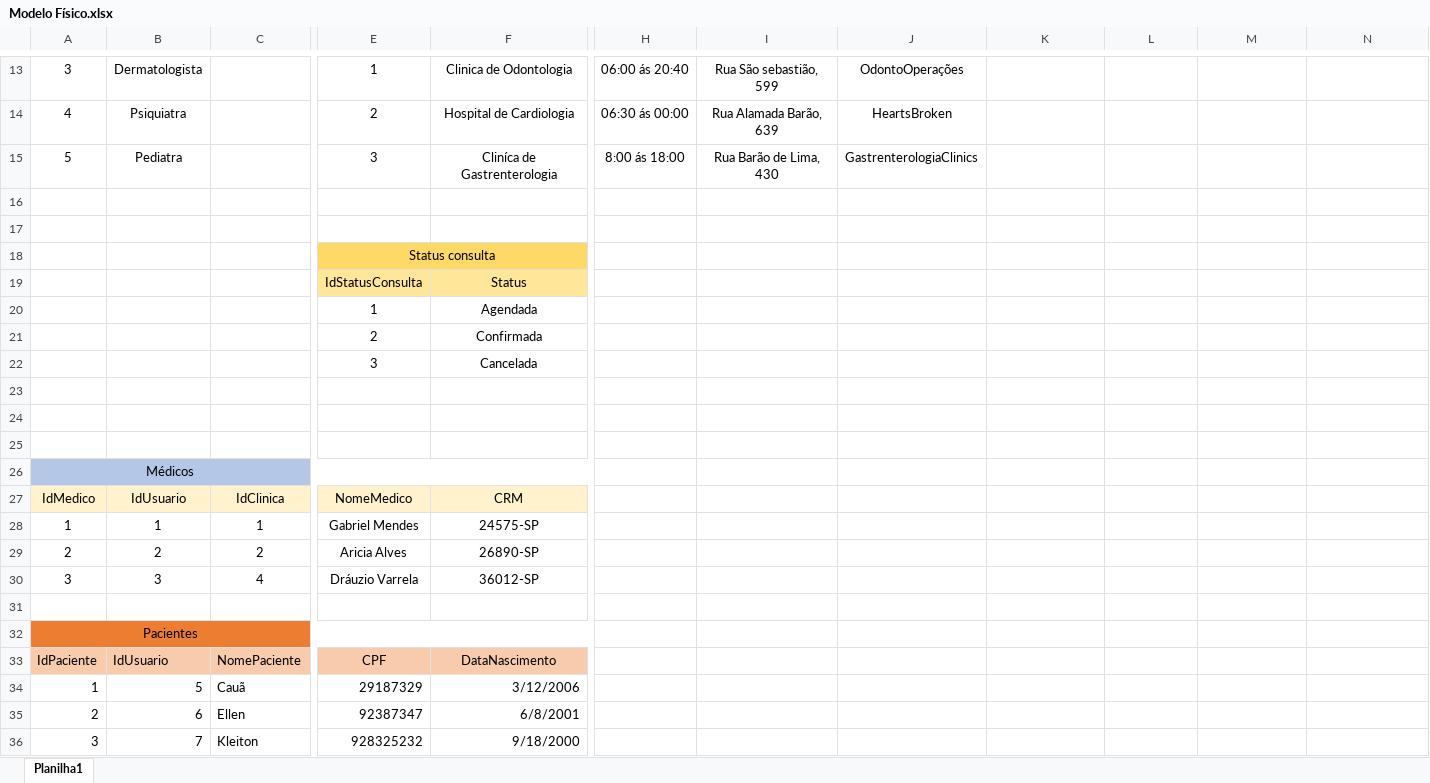
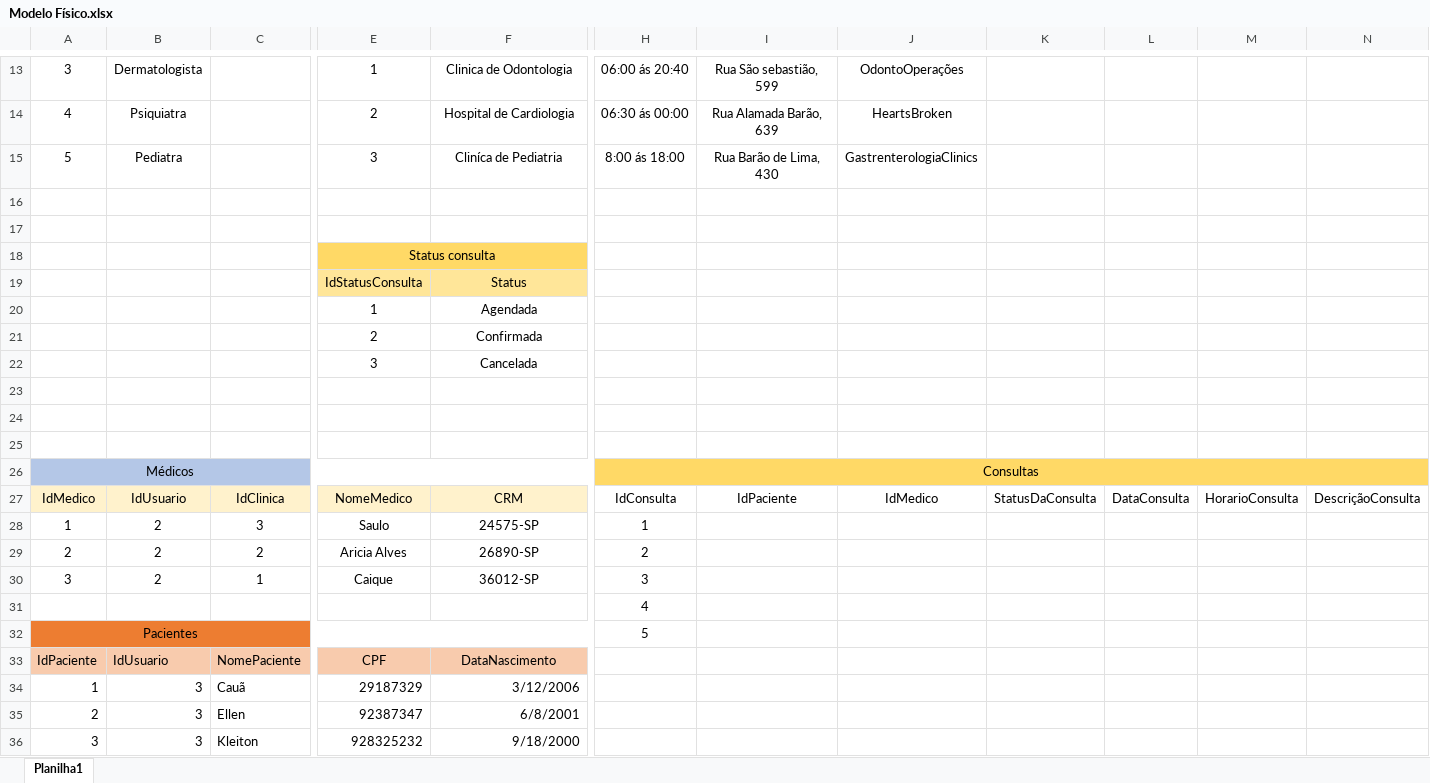
Before and after one commit to enzzo-dev/SP_MEDICAL_GROUP, an Excel workbook: Modelos/Modelo Físico.xlsx, sheet Planilha1, drawn as a sheet; only a part is shown, gaps mark what is left out; values as stored, in another font and other column widths than the file's, no borders; removed rows and columns are numbered as before the commit, all else as after; rows hold the shown columns only; the diff names each change by its address in the sheet, - before the commit and + after, or states it on an @@ line.

```diff
--- a/Modelos/Modelo Físico.xlsx (sheet Planilha1)
+++ b/Modelos/Modelo Físico.xlsx (sheet Planilha1)
-F15: Cliníca de Gastrenterologia
+F15: Cliníca de Pediatria
-H26: (empty)
+H26: Consultas
-H26:N26 fill: none
+H26:N26 fill: #FFD966
+H26:N26 merged
-H27: (empty)
+H27: IdConsulta
-I27: (empty)
+I27: IdPaciente
-J27: (empty)
+J27: IdMedico
-K27: (empty)
+K27: StatusDaConsulta
-L27: (empty)
+L27: DataConsulta
-M27: (empty)
+M27: HorarioConsulta
-N27: (empty)
+N27: DescriçãoConsulta
-row 28: 1 | 1 | 1 | Gabriel Mendes | 24575-SP
+row 28: 1 | 2 | 3 | Saulo | 24575-SP | 1
-H29: (empty)
+H29: 2
-B30: 3
+B30: 2
-C30: 4
+C30: 1
-E30: Dráuzio Varrela
+E30: Caique
-H30: (empty)
+H30: 3
-H31: (empty)
+H31: 4
-H32: (empty)
+H32: 5
-B34: 5
+B34: 3
-B35: 6
+B35: 3
-B36: 7
+B36: 3
```
Also changed, not shown: 8 other files.
